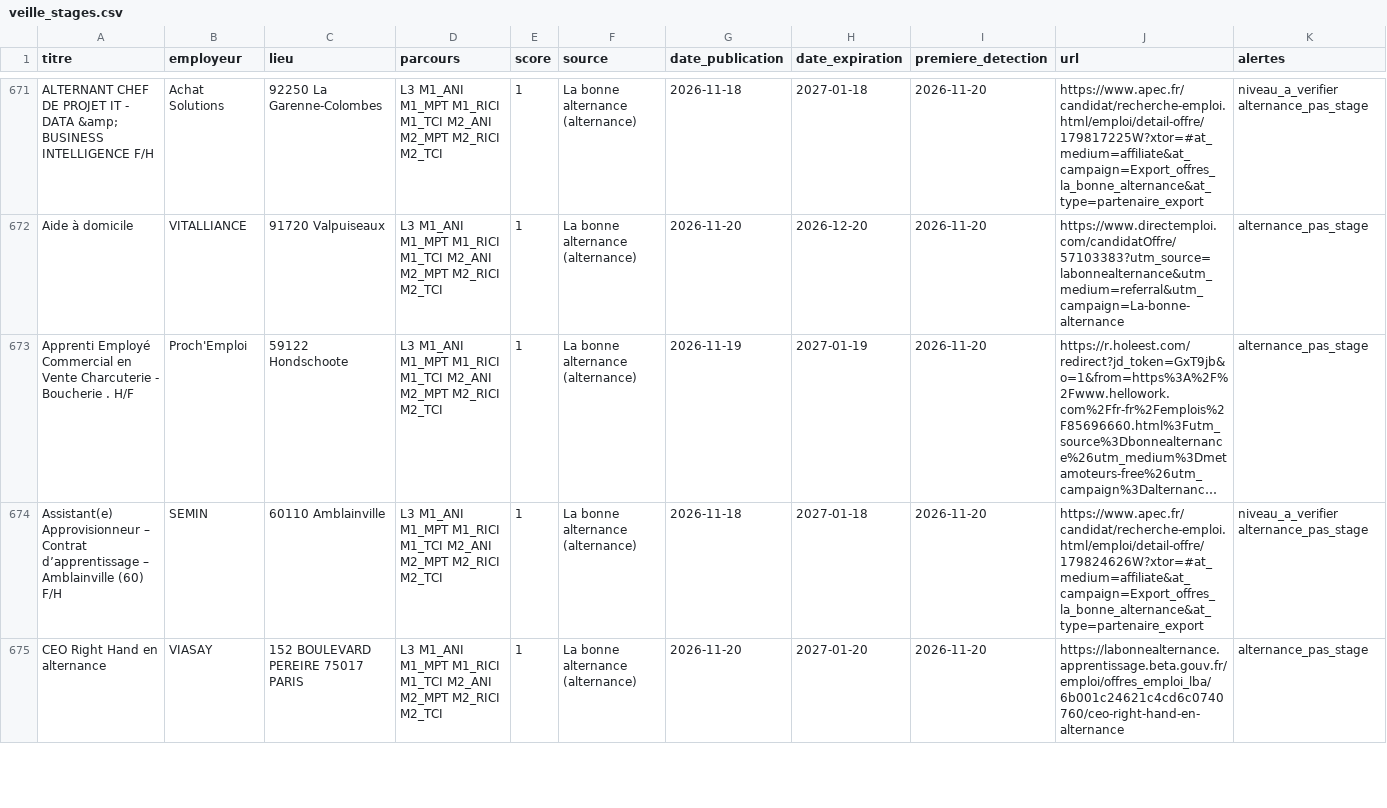
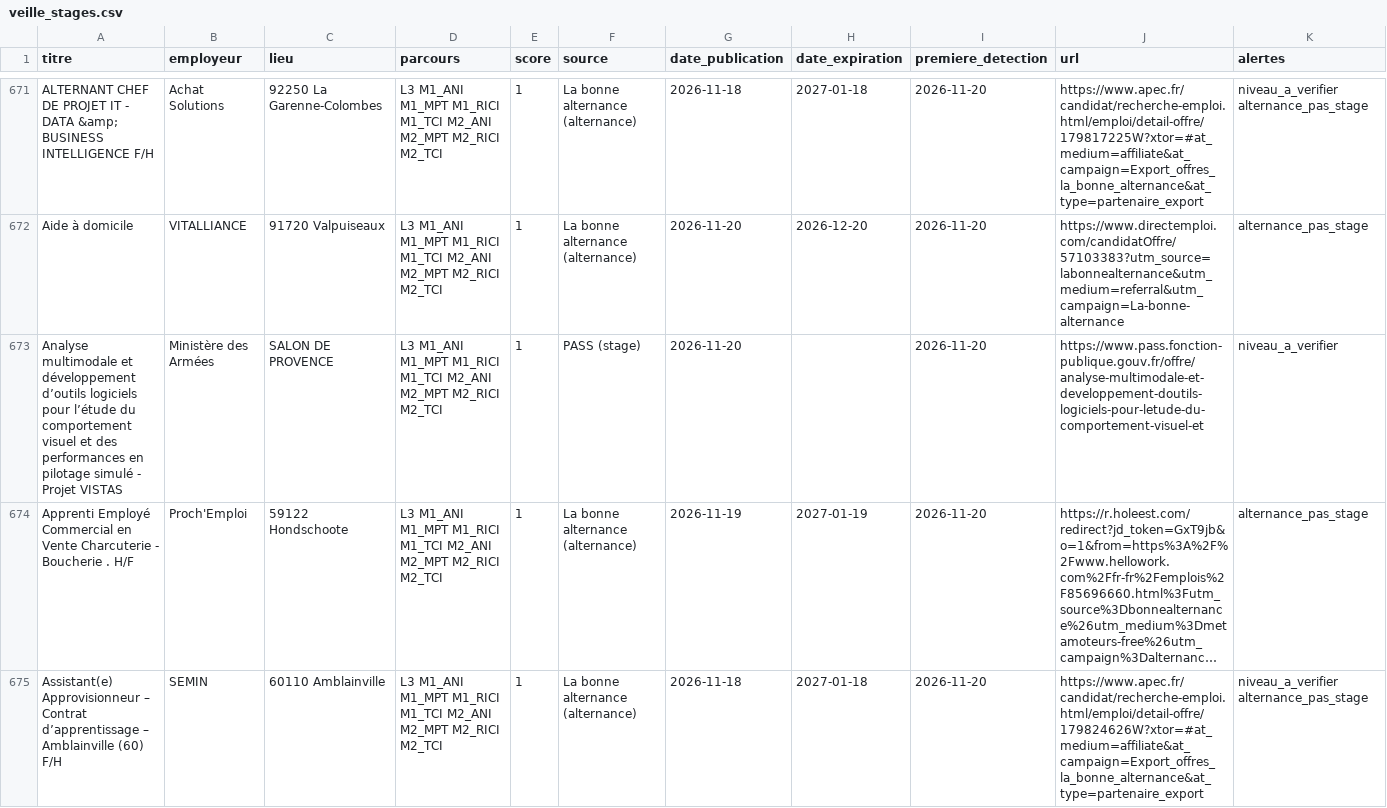
Before and after one commit to domgarci/veille-stages-lea-resultats, a CSV file: veille_stages.csv, drawn as a sheet; only a part is shown, gaps mark what is left out; the shorter side is filled out with more unchanged rows; long unchanged cells end in …; the diff names each change by its address in the sheet, - before the commit and + after, or states it on an @@ line.

```diff
--- a/veille_stages.csv
+++ b/veille_stages.csv
+row 673: Analyse multimodale et développement d’outils logiciels pour l’étude du comportement visuel et des performances en pilotage simulé - Projet VISTAS | Ministère des Armées | SALON DE PROVENCE | L3 M1_ANI M1_MPT M1_RICI M1_TCI M2_ANI M2_MPT M2_RICI M2_TCI | 1 | PASS (stage) | 2026-11-20 |  | 2026-11-20 | https://www.pass.fonction-publique.gouv.fr/offre/analyse-multimodale-et-developpement-doutils-logiciels-pour-letude-du-comportement-visuel-et | niveau_a_verifier
```
Also changed, not shown: 2 other files.
